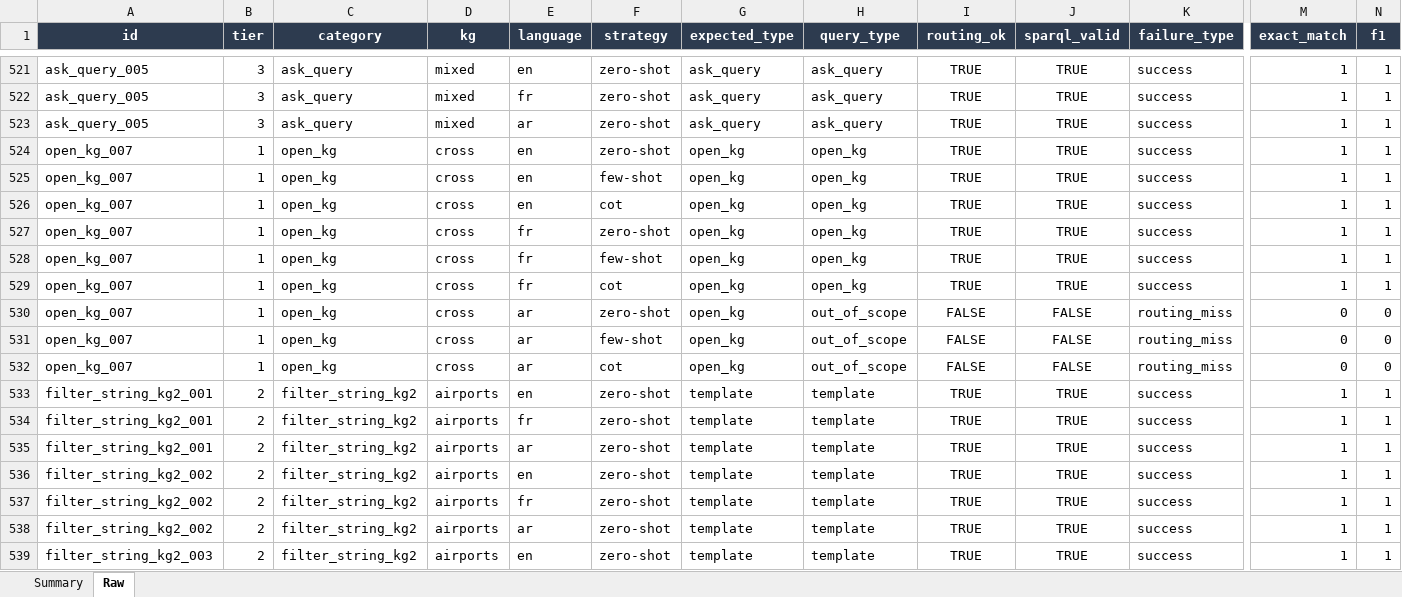
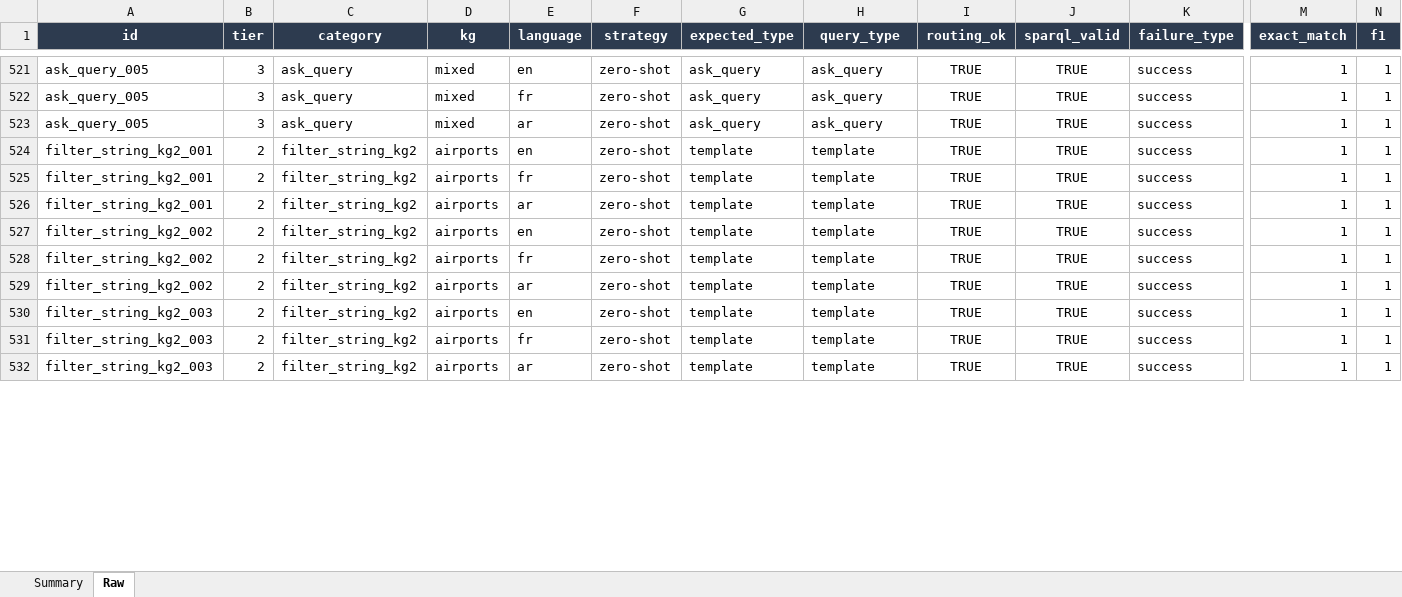
Before and after one commit to nahla1967/NL2SPARQL, an Excel workbook: evaluation/results/NL2SPARQL_Evaluation_Results.xlsx, sheet Raw, drawn as a sheet; only a part is shown, gaps mark what is left out; the shorter side is filled out with more unchanged rows; values as stored, in another font and other column widths than the file's, no borders; removed rows and columns are numbered as before the commit, all else as after; rows hold the shown columns only; the diff covers the shown part only; the diff names each change by its address in the sheet, - before the commit and + after, or states it on an @@ line.

```diff
--- a/evaluation/results/NL2SPARQL_Evaluation_Results.xlsx (sheet Raw)
+++ b/evaluation/results/NL2SPARQL_Evaluation_Results.xlsx (sheet Raw)
-row 524: open_kg_007 | 1 | open_kg | cross | en | zero-shot | open_kg | open_kg | TRUE | TRUE | success | 1 | 1
-row 525: open_kg_007 | 1 | open_kg | cross | en | few-shot | open_kg | open_kg | TRUE | TRUE | success | 1 | 1
-row 526: open_kg_007 | 1 | open_kg | cross | en | cot | open_kg | open_kg | TRUE | TRUE | success | 1 | 1
-row 527: open_kg_007 | 1 | open_kg | cross | fr | zero-shot | open_kg | open_kg | TRUE | TRUE | success | 1 | 1
-row 528: open_kg_007 | 1 | open_kg | cross | fr | few-shot | open_kg | open_kg | TRUE | TRUE | success | 1 | 1
-row 529: open_kg_007 | 1 | open_kg | cross | fr | cot | open_kg | open_kg | TRUE | TRUE | success | 1 | 1
-row 530: open_kg_007 | 1 | open_kg | cross | ar | zero-shot | open_kg | out_of_scope | FALSE | FALSE | routing_miss | 0 | 0
-row 531: open_kg_007 | 1 | open_kg | cross | ar | few-shot | open_kg | out_of_scope | FALSE | FALSE | routing_miss | 0 | 0
-row 532: open_kg_007 | 1 | open_kg | cross | ar | cot | open_kg | out_of_scope | FALSE | FALSE | routing_miss | 0 | 0
```
Also changed, not shown: 105 added rows elsewhere in this sheet, sheet Summary, evaluation/results/NL2SPARQL_Evaluation_Dataset.xlsx, 6 other files.
